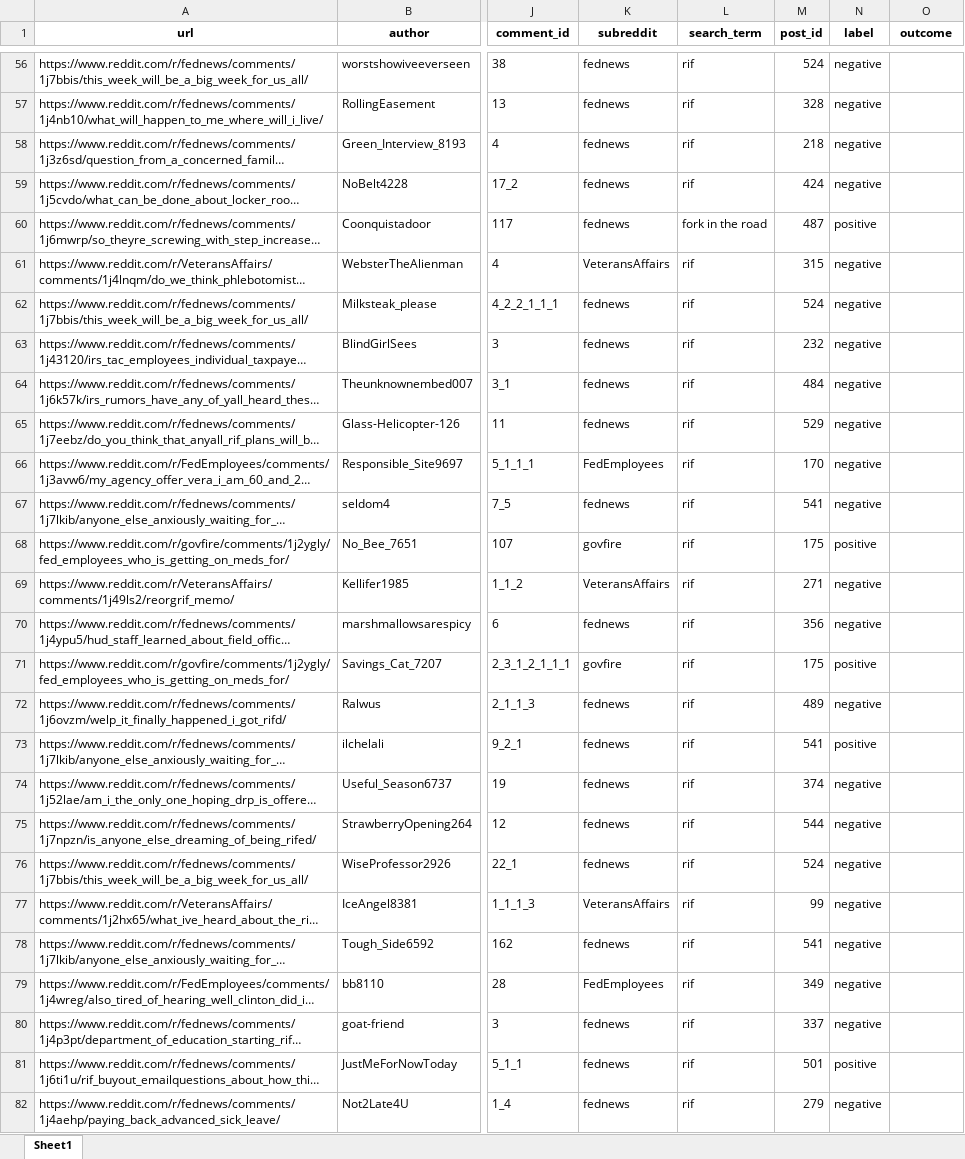
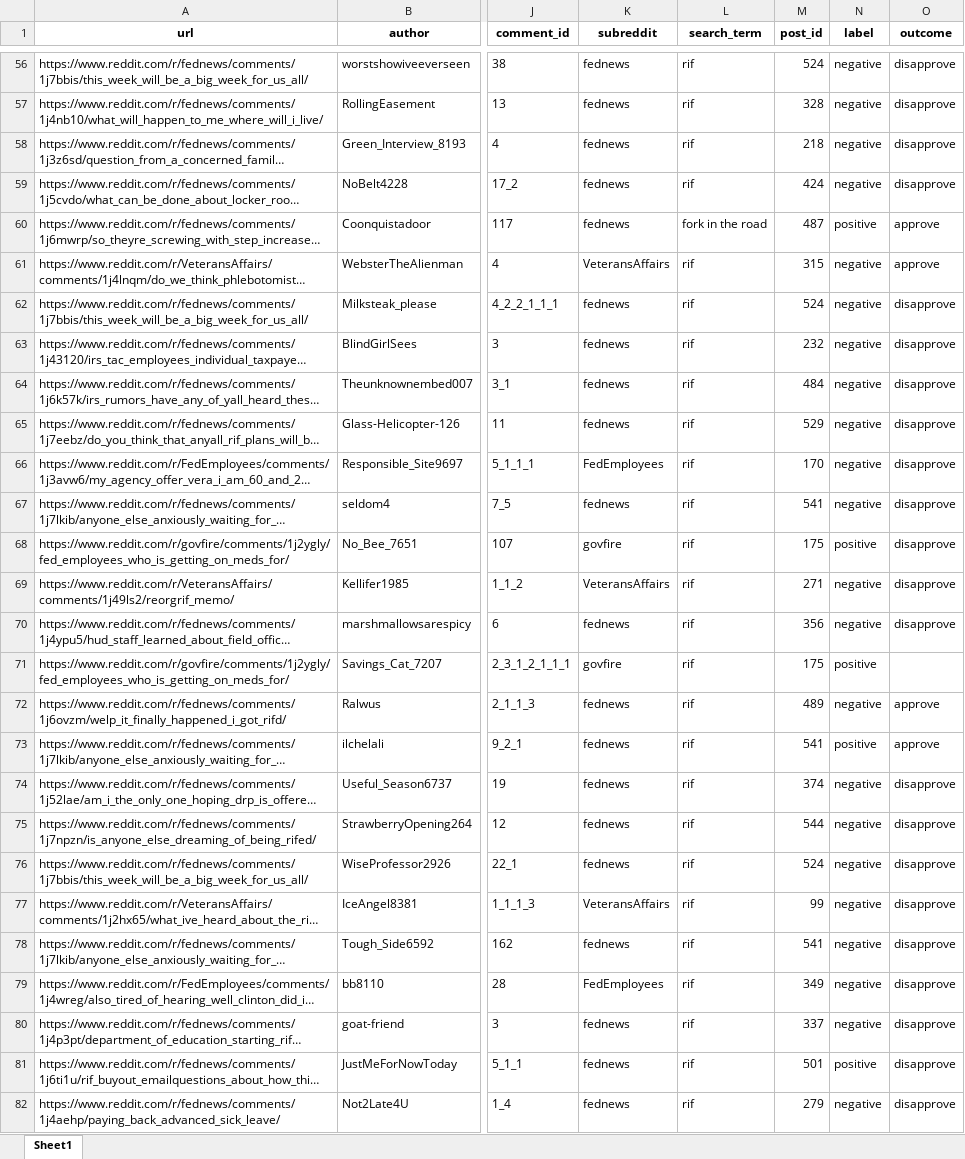
Before and after one commit to klinares/SURV622_Assignment, an Excel workbook: data/comments_to_code/Felix.xlsx, sheet Sheet1, drawn as a sheet; only a part is shown, gaps mark what is left out; long unchanged cells end in …; values as stored, in another font and other column widths than the file's, no borders; the diff covers the shown part only; the diff names each change by its address in the sheet, - before the commit and + after, or states it on an @@ line.

Commit message:
added outcome for all of my assigned comments

```diff
--- a/data/comments_to_code/Felix.xlsx (sheet Sheet1)
+++ b/data/comments_to_code/Felix.xlsx (sheet Sheet1)
-O56:O59 (outcome): (empty)
+O56:O59 (outcome): disapprove
-O60:O61 (outcome): (empty)
+O60:O61 (outcome): approve
-O62:O70 (outcome): (empty)
+O62:O70 (outcome): disapprove
-O72:O73 (outcome): (empty)
+O72:O73 (outcome): approve
-O74:O82 (outcome): (empty)
+O74:O82 (outcome): disapprove
```
Also changed, not shown: 67 edited cells and cell formats elsewhere in this sheet, 2 other files.
